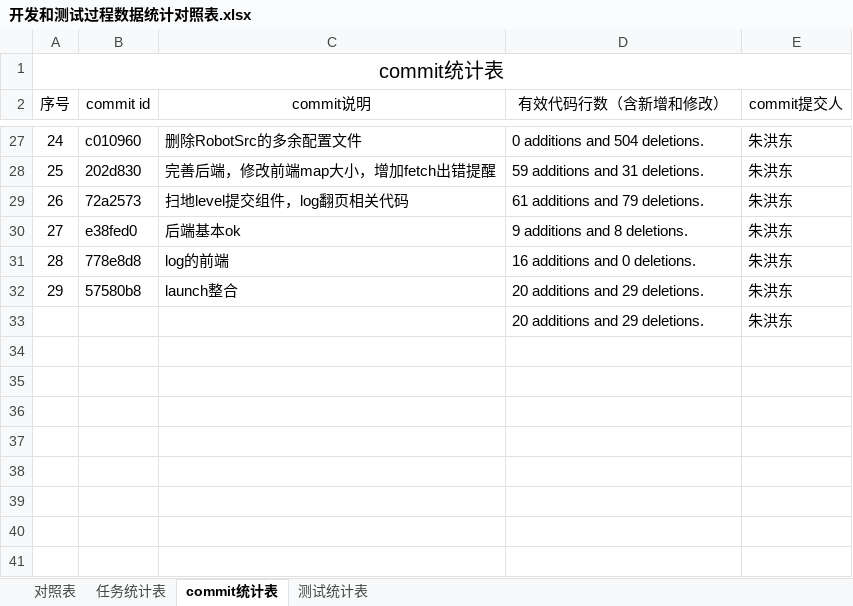
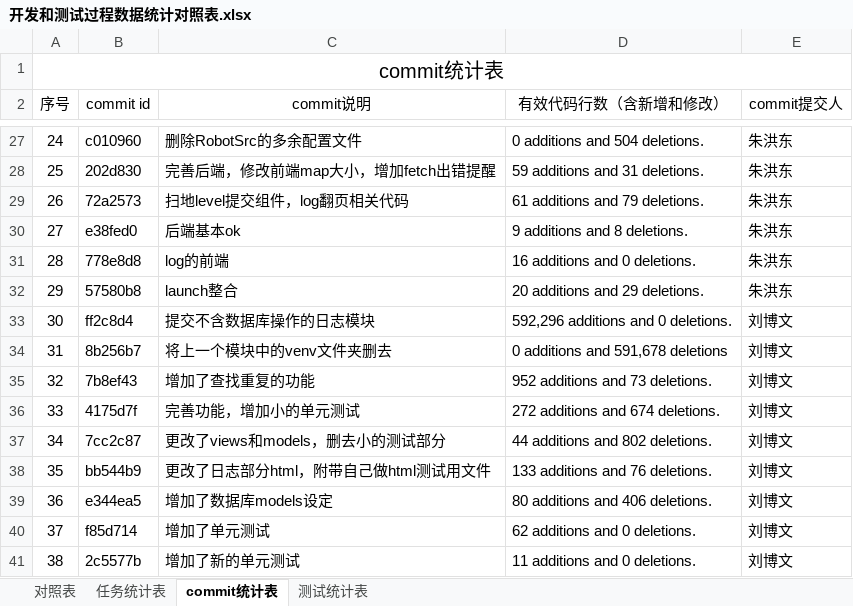
Before and after one commit to sebuaa2019/Team109, an Excel workbook: 开发和测试过程数据统计对照表.xlsx, sheet commit统计表, drawn as a sheet; only a part is shown, gaps mark what is left out; values as stored, in another font and other column widths than the file's, no borders; removed rows and columns are numbered as before the commit, all else as after; the diff names each change by its address in the sheet, - before the commit and + after, or states it on an @@ line.

Commit message:
table

```diff
--- a/开发和测试过程数据统计对照表.xlsx (sheet commit统计表)
+++ b/开发和测试过程数据统计对照表.xlsx (sheet commit统计表)
-row 33:  |  |  | 20 additions and 29 deletions. | 朱洪东
+row 33: 30 | ff2c8d4 | 提交不含数据库操作的日志模块 | 592,296 additions and 0 deletions. | 刘博文
+row 34: 31 | 8b256b7 | 将上一个模块中的venv文件夹删去 | 0 additions and 591,678 deletions | 刘博文
+row 35: 32 | 7b8ef43 | 增加了查找重复的功能 | 952 additions and 73 deletions. | 刘博文
+row 36: 33 | 4175d7f | 完善功能，增加小的单元测试 | 272 additions and 674 deletions. | 刘博文
+row 37: 34 | 7cc2c87 | 更改了views和models，删去小的测试部分 | 44 additions and 802 deletions. | 刘博文
+row 38: 35 | bb544b9 | 更改了日志部分html，附带自己做html测试用文件 | 133 additions and 76 deletions. | 刘博文
+row 39: 36 | e344ea5 | 增加了数据库models设定 | 80 additions and 406 deletions. | 刘博文
+row 40: 37 | f85d714 | 增加了单元测试 | 62 additions and 0 deletions. | 刘博文
+row 41: 38 | 2c5577b | 增加了新的单元测试 | 11 additions and 0 deletions. | 刘博文
```
Also changed, not shown: sheet 测试统计表, sheet 对照表.
